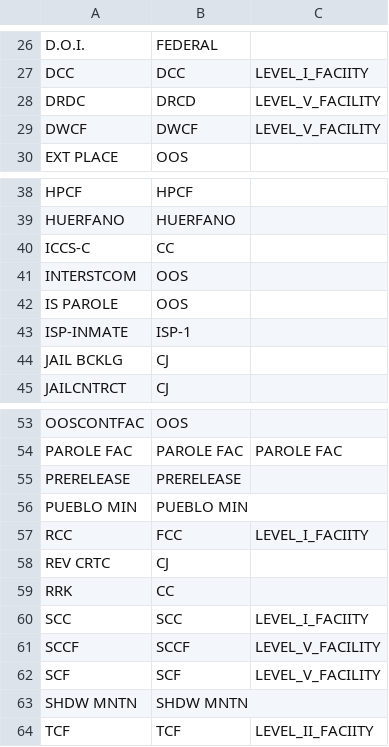
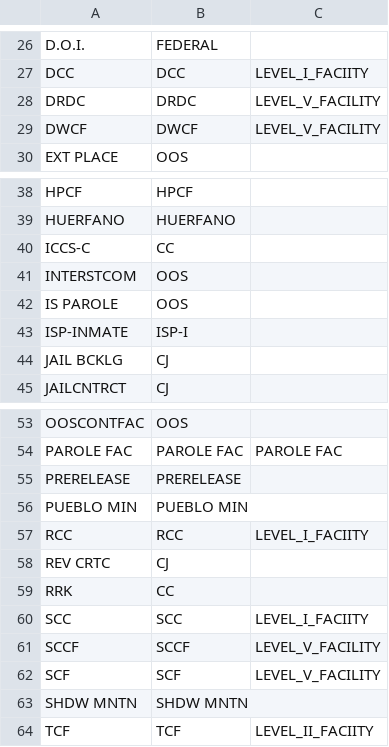
Before and after one commit to ayeshakhawaja/pulse-data-sdc, a CSV file: recidiviz/datasets/static_data/us_co_incarceration_facility_map.csv, drawn as a sheet; only a part is shown, gaps mark what is left out; the diff names each change by its address in the sheet, - before the commit and + after, or states it on an @@ line.

Commit message:
[US_CO] Fixing Pathways Facility Names (Recidiviz/recidiviz-data#14005)
* Saving name updates

GitOrigin-RevId: ed958566d85c515d812f6f23d6c47e6fade37e30

```diff
--- a/recidiviz/datasets/static_data/us_co_incarceration_facility_map.csv
+++ b/recidiviz/datasets/static_data/us_co_incarceration_facility_map.csv
-B28: DRCD
+B28: DRDC
-B43: ISP-1
+B43: ISP-I
-B57: FCC
+B57: RCC
```
